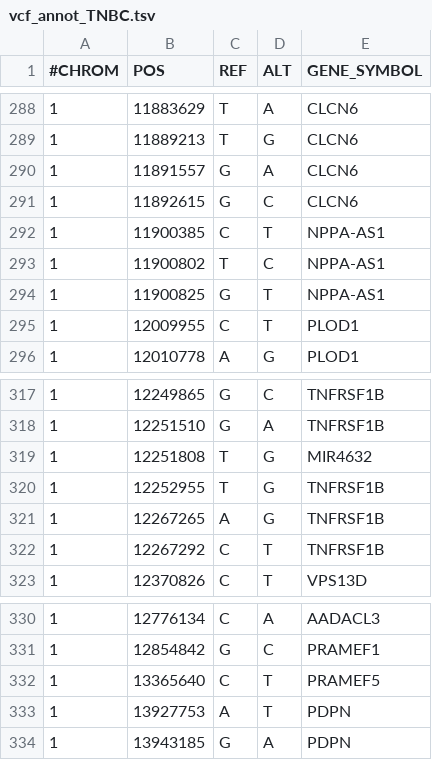
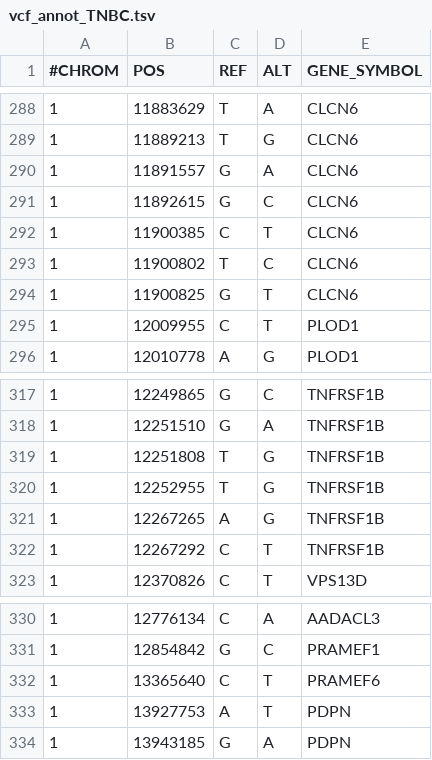
Before and after one commit to anands1997/575grp, a TSV file: vcf_annot_TNBC.tsv, drawn as a sheet; only a part is shown, gaps mark what is left out.

```diff
--- a/vcf_annot_TNBC.tsv
+++ b/vcf_annot_TNBC.tsv
@@ -291,5 +291,5 @@
 1	11892615	G	C	CLCN6
-1	11900385	C	T	NPPA-AS1
-1	11900802	T	C	NPPA-AS1
-1	11900825	G	T	NPPA-AS1
+1	11900385	C	T	CLCN6
+1	11900802	T	C	CLCN6
+1	11900825	G	T	CLCN6
 1	12009955	C	T	PLOD1
@@ -318,3 +318,3 @@
 1	12251510	G	A	TNFRSF1B
-1	12251808	T	G	MIR4632
+1	12251808	T	G	TNFRSF1B
 1	12252955	T	G	TNFRSF1B
@@ -331,3 +331,3 @@
 1	12854842	G	C	PRAMEF1
-1	13365640	C	T	PRAMEF5
+1	13365640	C	T	PRAMEF6
 1	13927753	A	T	PDPN
```
Also changed, not shown: common_variants.tsv, 1 other file.
